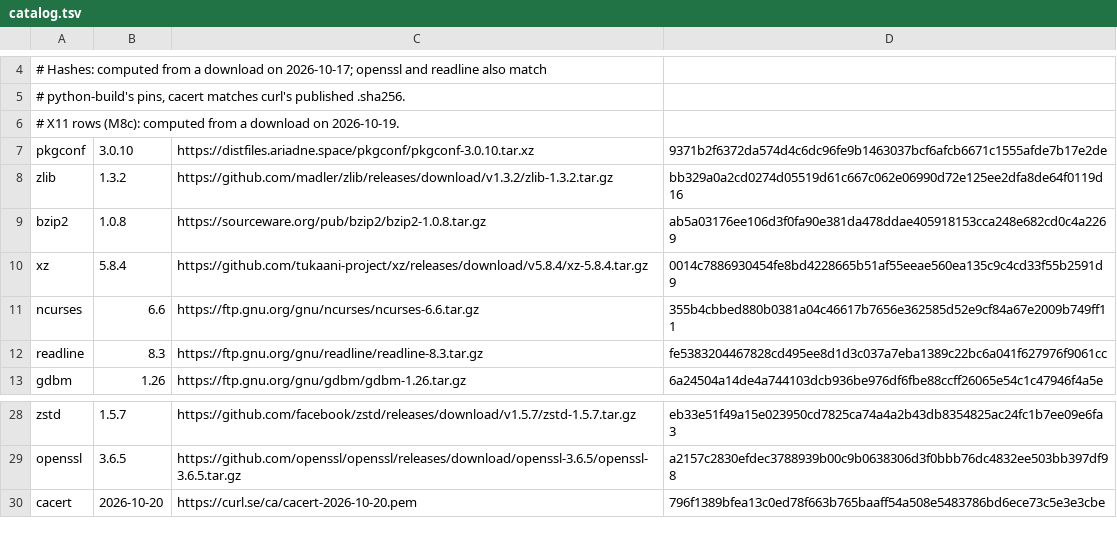
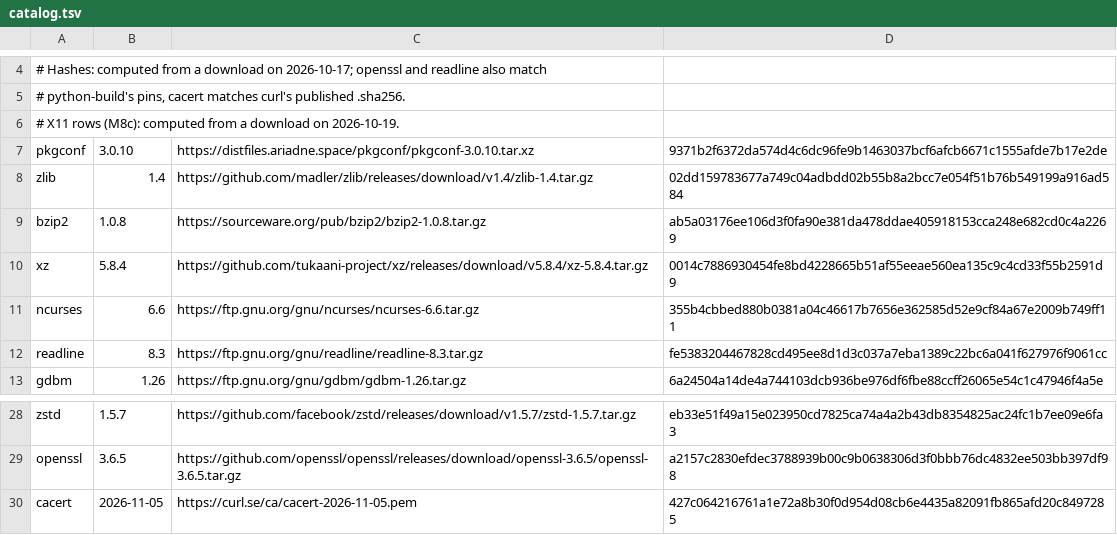
Before and after one commit to jmperez0/rpyenv, a TSV file: crates/pyenv/deps/catalog.tsv, drawn as a sheet; only a part is shown, gaps mark what is left out.

```diff
--- a/crates/pyenv/deps/catalog.tsv
+++ b/crates/pyenv/deps/catalog.tsv
@@ -7,3 +7,3 @@
 pkgconf	3.0.10	https://distfiles.ariadne.space/pkgconf/pkgconf-3.0.10.tar.xz	9371b2f6372da574d4c6dc96fe9b1463037bcf6afcb6671c1555afde7b17e2de
-zlib	1.3.2	https://github.com/madler/zlib/releases/download/v1.3.2/zlib-1.3.2.tar.gz	bb329a0a2cd0274d05519d61c667c062e06990d72e125ee2dfa8de64f0119d16
+zlib	1.4	https://github.com/madler/zlib/releases/download/v1.4/zlib-1.4.tar.gz	02dd159783677a749c04adbdd02b55b8a2bcc7e054f51b76b549199a916ad584
 bzip2	1.0.8	https://sourceware.org/pub/bzip2/bzip2-1.0.8.tar.gz	ab5a03176ee106d3f0fa90e381da478ddae405918153cca248e682cd0c4a2269
@@ -29,2 +29,2 @@ zstd	1.5.7	https://github.com/facebook/zstd/releases/download/v1.5.7/zstd-1.5.7.
 openssl	3.6.5	https://github.com/openssl/openssl/releases/download/openssl-3.6.5/openssl-3.6.5.tar.gz	a2157c2830efdec3788939b00c9b0638306d3f0bbb76dc4832ee503bb397df98
-cacert	2026-10-20	https://curl.se/ca/cacert-2026-10-20.pem	796f1389bfea13c0ed78f663b765baaff54a508e5483786bd6ece73c5e3e3cbe
+cacert	2026-11-05	https://curl.se/ca/cacert-2026-11-05.pem	427c064216761a1e72a8b30f0d954d08cb6e4435a82091fb865afd20c8497285
```
Also changed, not shown: crates/pyenv/prebuilt/linux.tsv, 25 other files.
